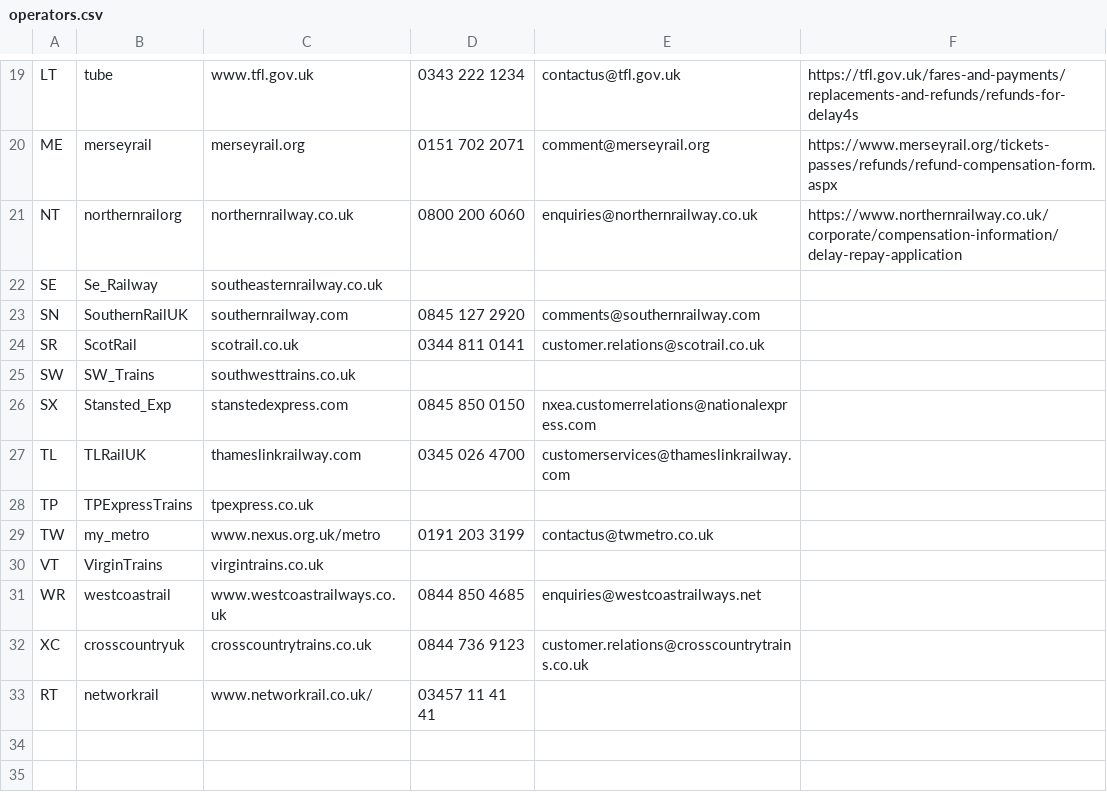
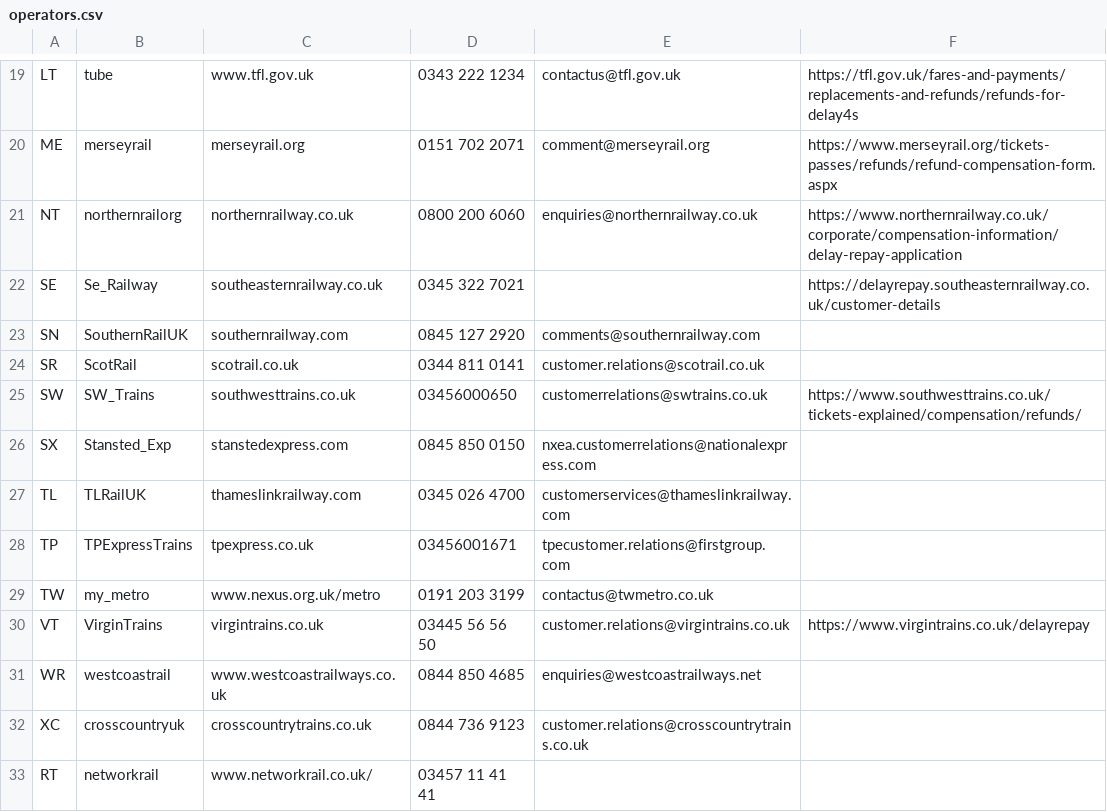
Before and after one commit to Train-Track/Train-Track-Web, a CSV file: reference/operators.csv, drawn as a sheet; only a part is shown, gaps mark what is left out; the diff names each change by its address in the sheet, - before the commit and + after, or states it on an @@ line.

Commit message:
Update TOC details

```diff
--- a/reference/operators.csv
+++ b/reference/operators.csv
-D22: (empty)
+D22: 0345 322 7021
-F22: (empty)
+F22: https://delayrepay.southeasternrailway.co.uk/customer-details
-D25: (empty)
+D25: 03456000650
-E25: (empty)
+E25: customerrelations@swtrains.co.uk
-F25: (empty)
+F25: https://www.southwesttrains.co.uk/tickets-explained/compensation/refunds/
-D28: (empty)
+D28: 03456001671
-E28: (empty)
+E28: tpecustomer.relations@firstgroup.com
-D30: (empty)
+D30: 03445 56 56 50
-E30: (empty)
+E30: customer.relations@virgintrains.co.uk
-F30: (empty)
+F30: https://www.virgintrains.co.uk/delayrepay
```
